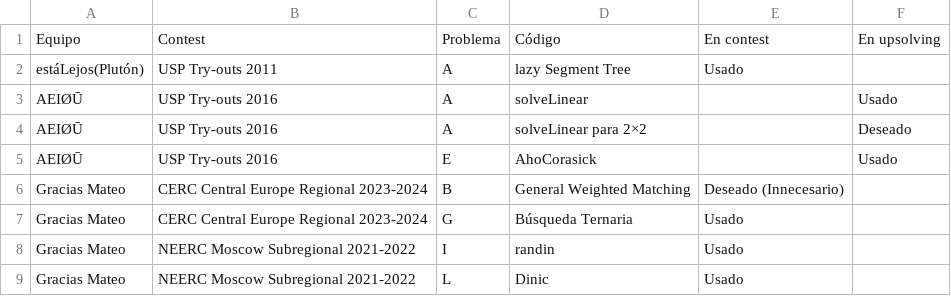
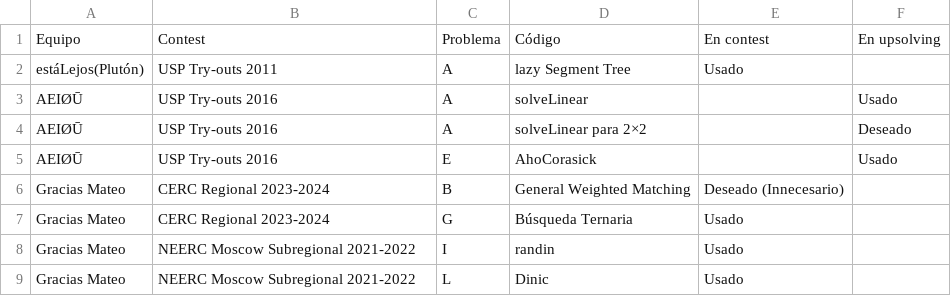
Before and after one commit to IvanRenison/ProgrammingProblems, a CSV file: .stats/CodeUsageTeams.csv, drawn as a sheet; only a part is shown.

```diff
--- a/.stats/CodeUsageTeams.csv
+++ b/.stats/CodeUsageTeams.csv
@@ -5,4 +5,4 @@ AEIØŪ, USP Try-outs 2016, A, solveLinear para 2×2, , Deseado
 AEIØŪ, USP Try-outs 2016, E, AhoCorasick, , Usado
-Gracias Mateo, CERC Central Europe Regional 2023-2024, B, General Weighted Matching, Deseado (Innecesario),
-Gracias Mateo, CERC Central Europe Regional 2023-2024, G, Búsqueda Ternaria, Usado,
+Gracias Mateo, CERC Regional 2023-2024, B, General Weighted Matching, Deseado (Innecesario),
+Gracias Mateo, CERC Regional 2023-2024, G, Búsqueda Ternaria, Usado,
 Gracias Mateo, NEERC Moscow Subregional 2021-2022, I, randin, Usado,
```
Also changed, not shown: 4 other files.
